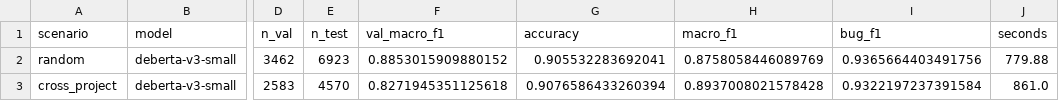
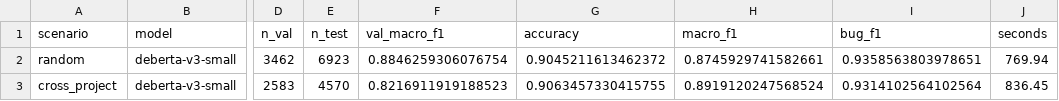
Before and after one commit to zehraoz36/tokens-project-1, a CSV file: results/transformer_benchmark.csv, drawn as a sheet; only a part is shown, gaps mark what is left out; the diff names each change by its address in the sheet, - before the commit and + after, or states it on an @@ line.

```diff
--- a/results/transformer_benchmark.csv
+++ b/results/transformer_benchmark.csv
-F2 (val_macro_f1): 0.8853015909880152
+F2 (val_macro_f1): 0.8846259306076754
-G2 (accuracy): 0.905532283692041
+G2 (accuracy): 0.9045211613462372
-H2 (macro_f1): 0.8758058446089769
+H2 (macro_f1): 0.8745929741582661
-I2 (bug_f1): 0.9365664403491756
+I2 (bug_f1): 0.9358563803978651
-J2 (seconds): 779.88
+J2 (seconds): 769.94
-F3 (val_macro_f1): 0.8271945351125618
+F3 (val_macro_f1): 0.8216911919188523
-G3 (accuracy): 0.9076586433260394
+G3 (accuracy): 0.9063457330415755
-H3 (macro_f1): 0.8937008021578428
+H3 (macro_f1): 0.8919120247568524
-I3 (bug_f1): 0.9322197237391584
+I3 (bug_f1): 0.9314102564102564
-J3 (seconds): 861.0
+J3 (seconds): 836.45
```
Also changed, not shown: results/error_examples.csv, 19 other files.
